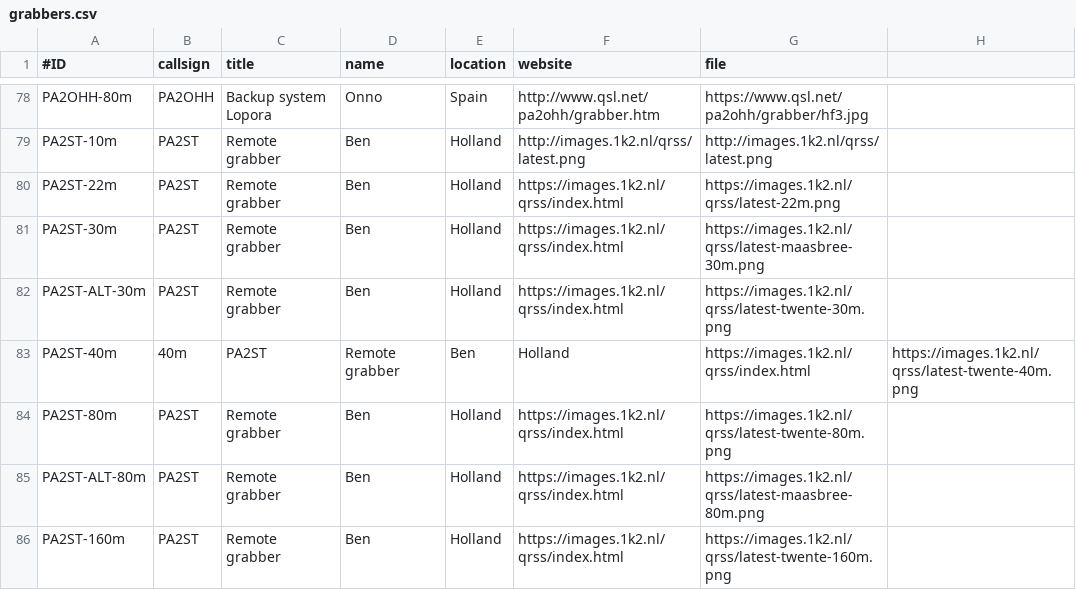
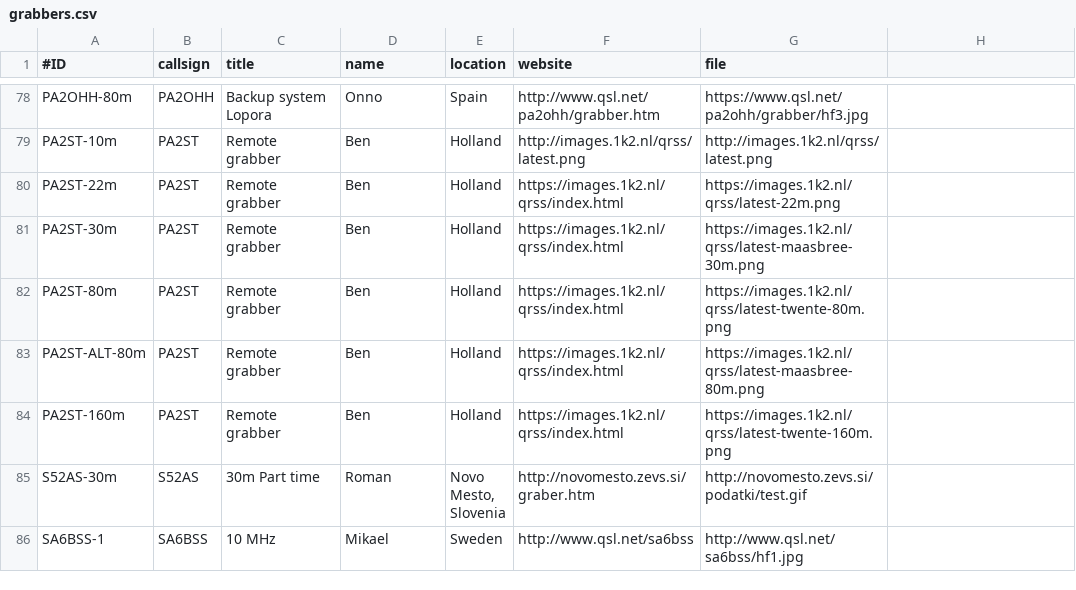
Before and after one commit to syedrizvinet/QRSS-plus-dev, a CSV file: grabbers.csv, drawn as a sheet; only a part is shown, gaps mark what is left out; the shorter side is filled out with more unchanged rows; the diff names each change by its address in the sheet, - before the commit and + after, or states it on an @@ line.

Commit message:
Update grabbers.csv

```diff
--- a/grabbers.csv
+++ b/grabbers.csv
-row 82: PA2ST-ALT-30m | PA2ST | Remote grabber | Ben | Holland | https://images.1k2.nl/qrss/index.html | https://images.1k2.nl/qrss/latest-twente-30m.png
-row 83: PA2ST-40m | 40m | PA2ST | Remote grabber | Ben | Holland | https://images.1k2.nl/qrss/index.html | https://images.1k2.nl/qrss/latest-twente-40m.png
```
